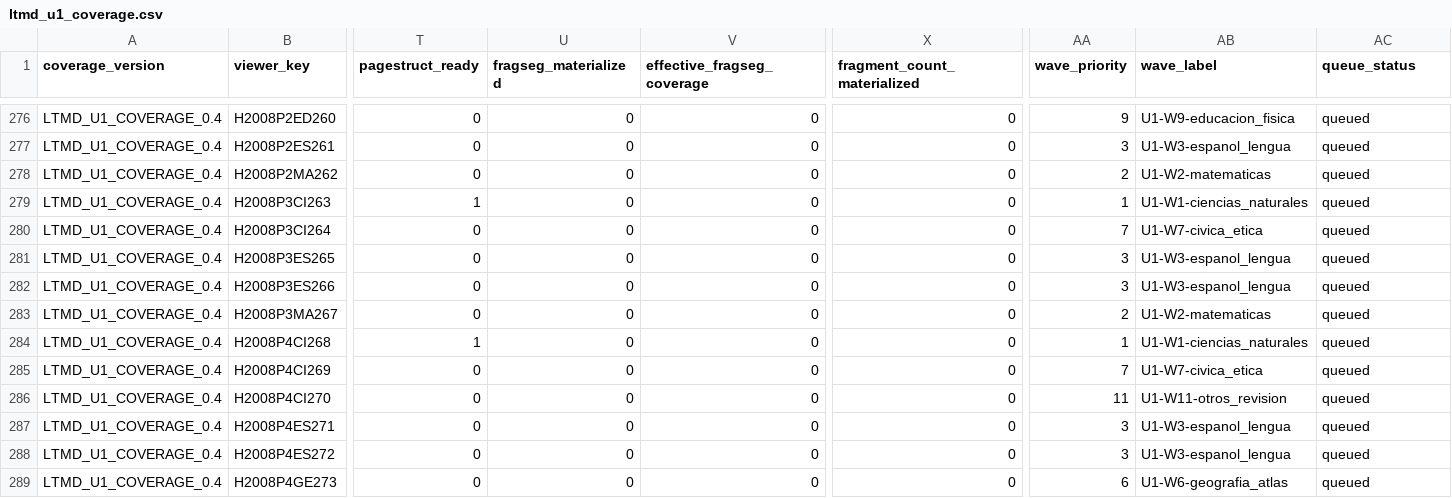
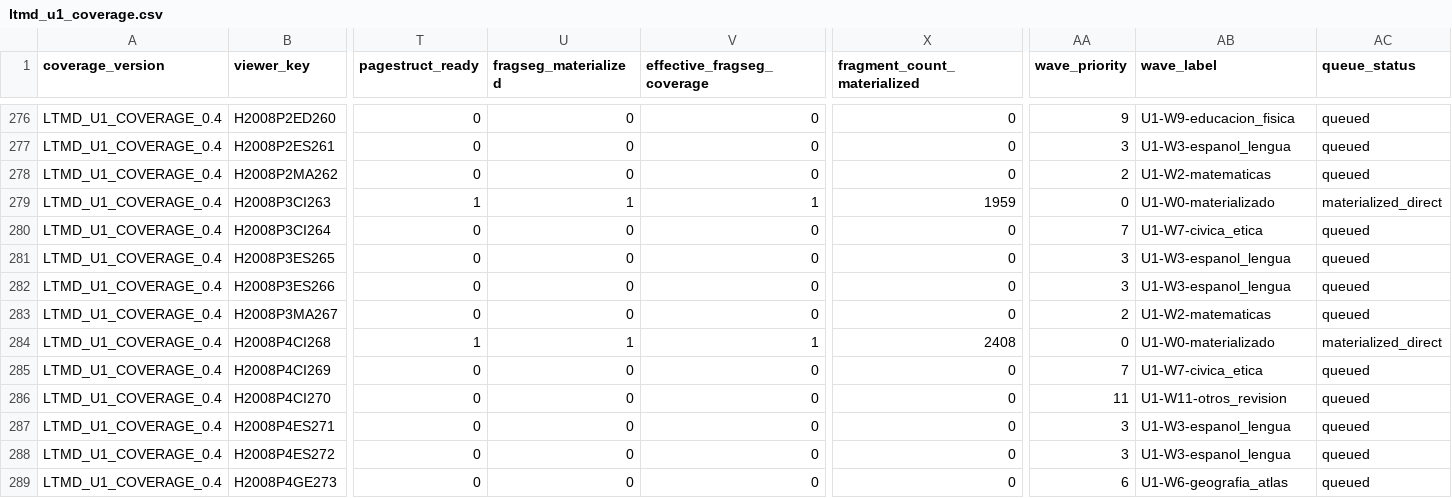
Before and after one commit to fersandovalgtz/libro-texto-mexicano-digital, a CSV file: data/catalog/ltmd_u1_coverage.csv, drawn as a sheet; only a part is shown, gaps mark what is left out; the diff names each change by its address in the sheet, - before the commit and + after, or states it on an @@ line.

```diff
--- a/data/catalog/ltmd_u1_coverage.csv
+++ b/data/catalog/ltmd_u1_coverage.csv
-U279 (fragseg_materialized): 0
+U279 (fragseg_materialized): 1
-V279 (effective_fragseg_coverage): 0
+V279 (effective_fragseg_coverage): 1
-X279 (fragment_count_materialized): 0
+X279 (fragment_count_materialized): 1959
-AA279 (wave_priority): 1
+AA279 (wave_priority): 0
-AB279 (wave_label): U1-W1-ciencias_naturales
+AB279 (wave_label): U1-W0-materializado
-AC279 (queue_status): queued
+AC279 (queue_status): materialized_direct
-U284 (fragseg_materialized): 0
+U284 (fragseg_materialized): 1
-V284 (effective_fragseg_coverage): 0
+V284 (effective_fragseg_coverage): 1
-X284 (fragment_count_materialized): 0
+X284 (fragment_count_materialized): 2408
-AA284 (wave_priority): 1
+AA284 (wave_priority): 0
-AB284 (wave_label): U1-W1-ciencias_naturales
+AB284 (wave_label): U1-W0-materializado
-AC284 (queue_status): queued
+AC284 (queue_status): materialized_direct
```
Also changed, not shown: data/catalog/ltmd_u1_coverage_summary.csv, data/catalog/ltmd_u1_domain_summary.csv, 2 other files.
